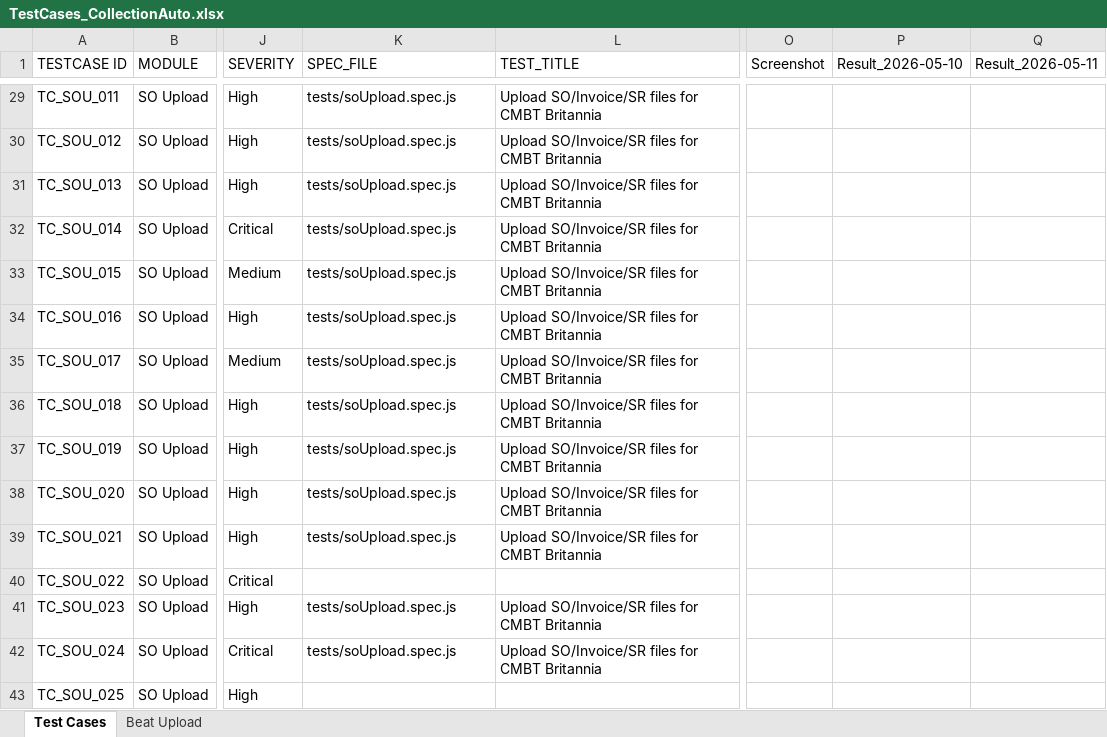
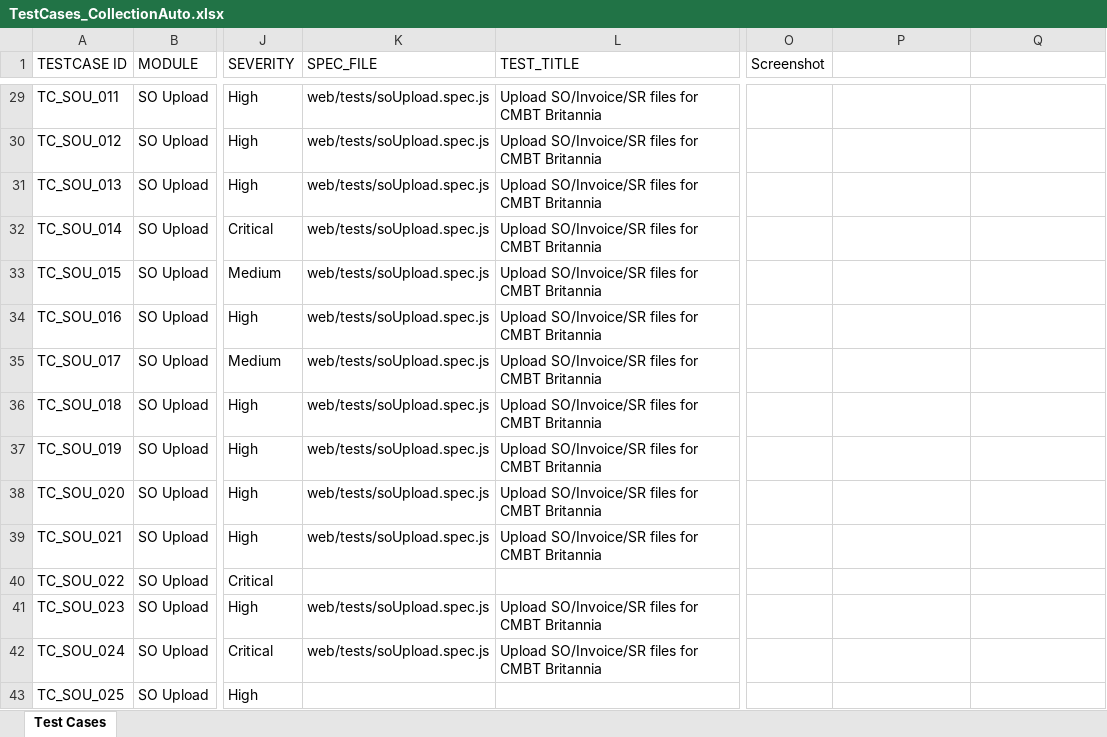
Before and after one commit to prabhat2370/Collection_automation, an Excel workbook: test-cases/TestCases_CollectionAuto.xlsx, sheet Test Cases, drawn as a sheet; only a part is shown, gaps mark what is left out; values as stored, in another font and other column widths than the file's, no borders; the diff covers the shown part only; the diff names each change by its address in the sheet, - before the commit and + after, or states it on an @@ line.

```diff
--- a/test-cases/TestCases_CollectionAuto.xlsx (sheet Test Cases)
+++ b/test-cases/TestCases_CollectionAuto.xlsx (sheet Test Cases)
-sheet tab: Beat Upload
-P1: Result_2026-05-10
+P1: (empty)
-Q1: Result_2026-05-11
+Q1: (empty)
-K29:K39 (SPEC_FILE): tests/soUpload.spec.js
+K29:K39 (SPEC_FILE): web/tests/soUpload.spec.js
-K41:K42 (SPEC_FILE): tests/soUpload.spec.js
+K41:K42 (SPEC_FILE): web/tests/soUpload.spec.js
```
Also changed, not shown: 36 added rows and 273 edited cells elsewhere in this sheet, 34 other files.
